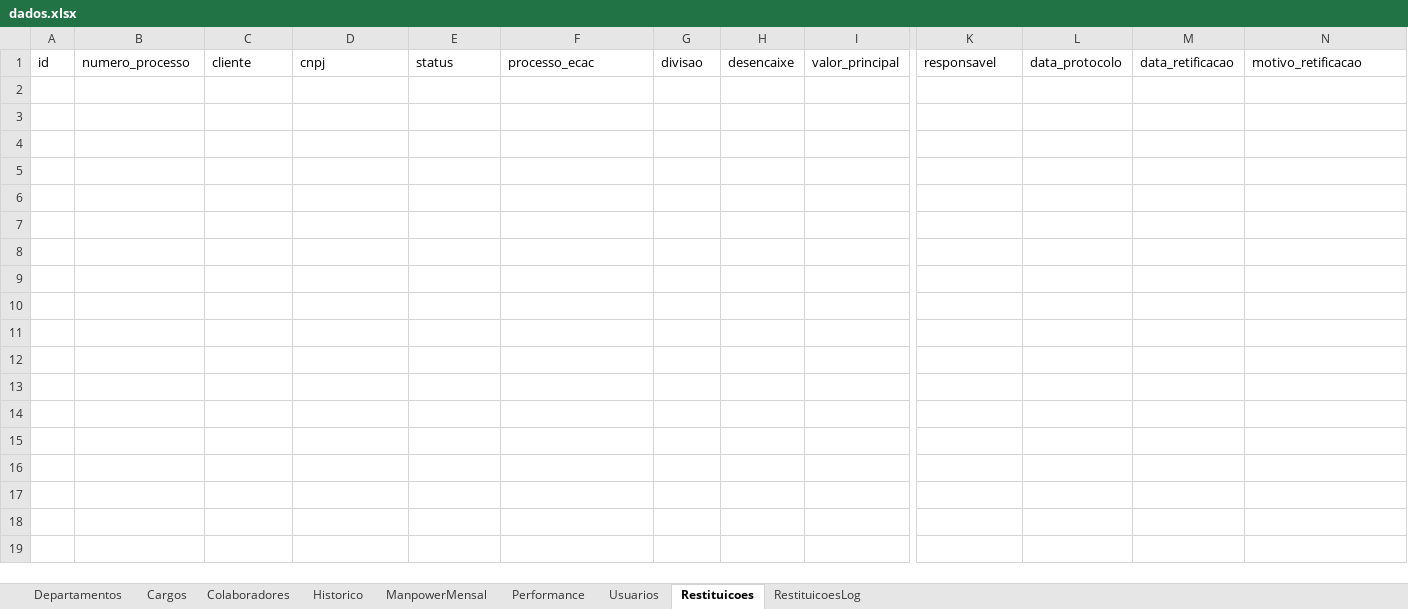
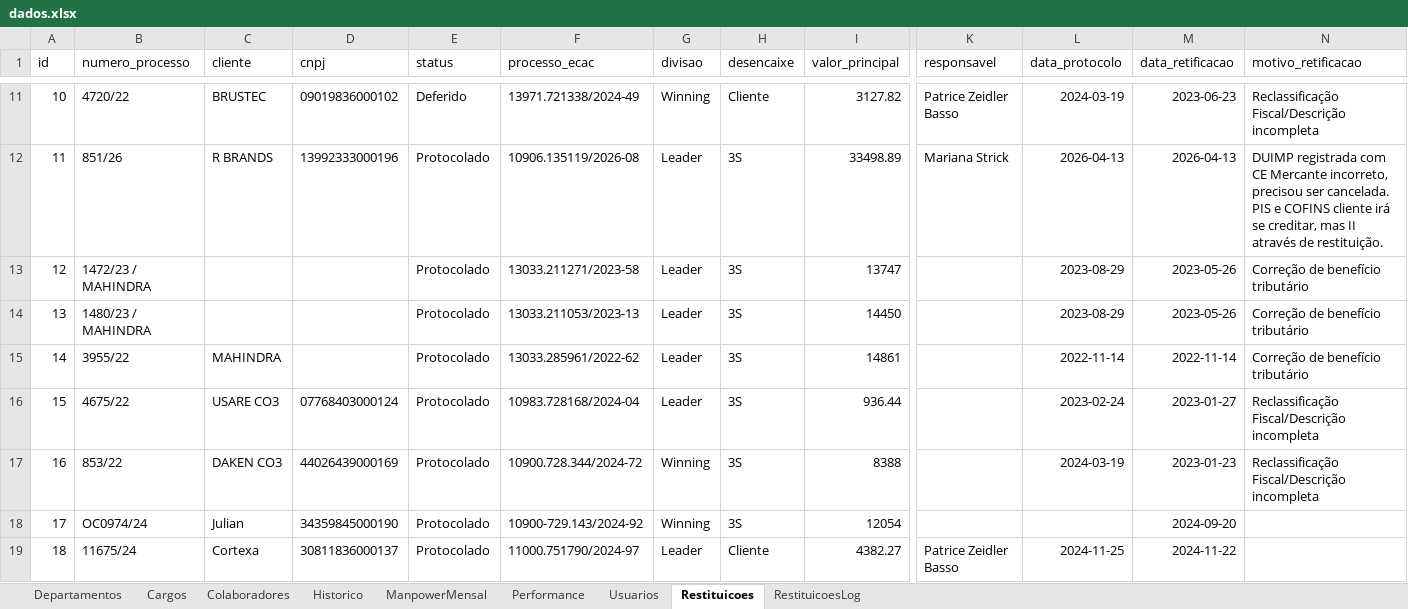
Before and after one commit to bpicinini/portal-do-gestor, an Excel workbook: data/dados.xlsx, sheet Restituicoes, drawn as a sheet; only a part is shown, gaps mark what is left out; values as stored, in another font and other column widths than the file's, no borders; rows hold the shown columns only; the diff covers the shown part only; the diff names each change by its address in the sheet, - before the commit and + after, or states it on an @@ line.

```diff
--- a/data/dados.xlsx (sheet Restituicoes)
+++ b/data/dados.xlsx (sheet Restituicoes)
+row 11: 10 | 4720/22 | BRUSTEC | 09019836000102 | Deferido | 13971.721338/2024-49 | Winning | Cliente | 3127.82 | Patrice Zeidler Basso | 2024-03-19 | 2023-06-23 | Reclassificação Fiscal/Descrição incompleta
+row 12: 11 | 851/26 | R BRANDS | 13992333000196 | Protocolado | 10906.135119/2026-08 | Leader | 3S | 33498.89 | Mariana Strick | 2026-04-13 | 2026-04-13 | DUIMP registrada com CE Mercante incorreto, precisou ser cancelada. PIS e COFINS cliente irá se creditar, mas II através de restituição.
+row 13: 12 | 1472/23 / MAHINDRA |  |  | Protocolado | 13033.211271/2023-58 | Leader | 3S | 13747 |  | 2023-08-29 | 2023-05-26 | Correção de benefício tributário
+row 14: 13 | 1480/23 / MAHINDRA |  |  | Protocolado | 13033.211053/2023-13 | Leader | 3S | 14450 |  | 2023-08-29 | 2023-05-26 | Correção de benefício tributário
+row 15: 14 | 3955/22 | MAHINDRA |  | Protocolado | 13033.285961/2022-62 | Leader | 3S | 14861 |  | 2022-11-14 | 2022-11-14 | Correção de benefício tributário
+row 16: 15 | 4675/22 | USARE CO3 | 07768403000124 | Protocolado | 10983.728168/2024-04 | Leader | 3S | 936.44 |  | 2023-02-24 | 2023-01-27 | Reclassificação Fiscal/Descrição incompleta
+row 17: 16 | 853/22 | DAKEN CO3 | 44026439000169 | Protocolado | 10900.728.344/2024-72 | Winning | 3S | 8388 |  | 2024-03-19 | 2023-01-23 | Reclassificação Fiscal/Descrição incompleta
+row 18: 17 | OC0974/24 | Julian | 34359845000190 | Protocolado | 10900-729.143/2024-92 | Winning | 3S | 12054 |  |  | 2024-09-20
+row 19: 18 | 11675/24 | Cortexa | 30811836000137 | Protocolado | 11000.751790/2024-97 | Leader | Cliente | 4382.27 | Patrice Zeidler Basso | 2024-11-25 | 2024-11-22
```
Also changed, not shown: 35 added rows elsewhere in this sheet, sheet RestituicoesLog.
